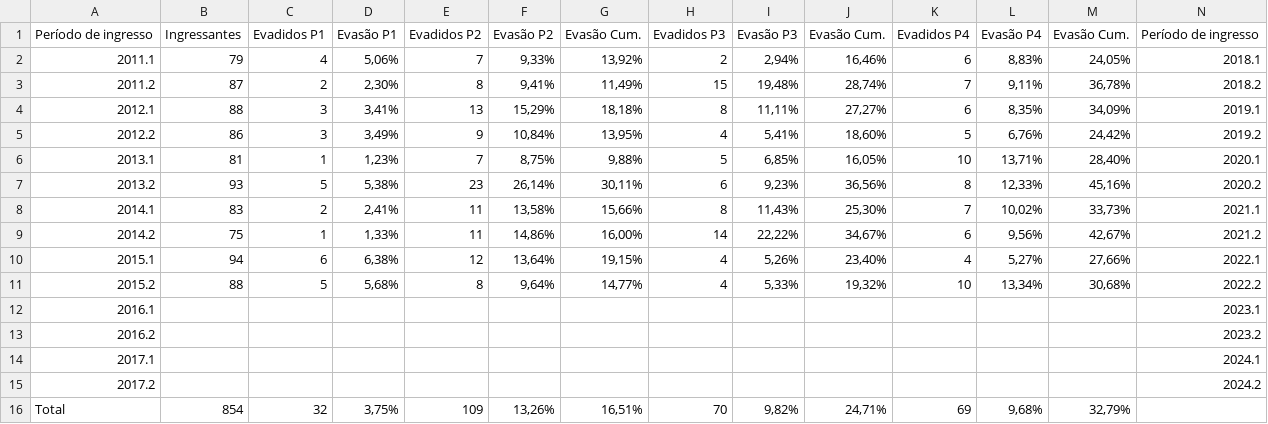
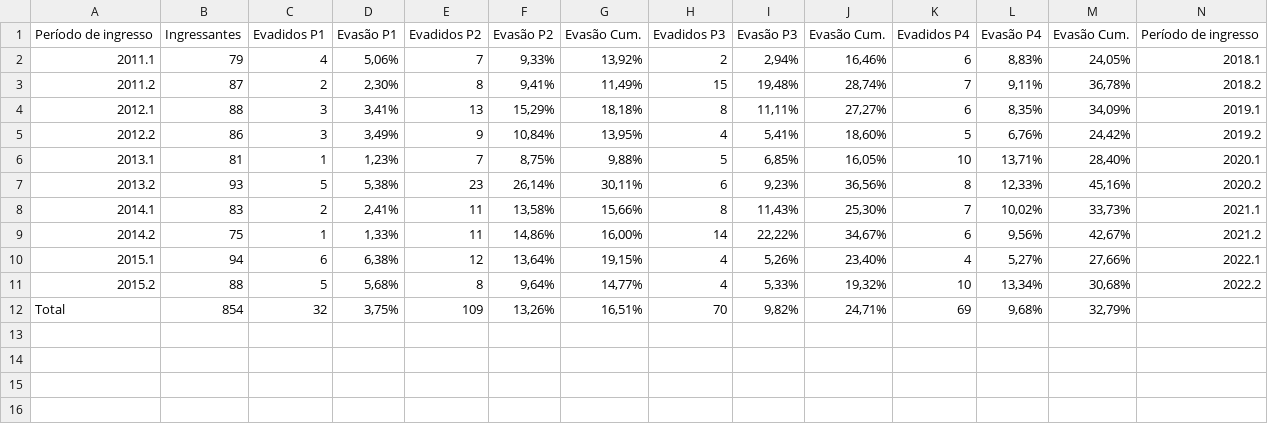
Before and after one commit to DiegoKazadi/ufcg-evasao-impacto-curriculo, a CSV file: Dados_Script_Usados/dados/alunos-final - dados.csv, drawn as a sheet; only a part is shown; rows hold the shown columns only; the diff names each change by its address in the sheet, - before the commit and + after, or states it on an @@ line.

```diff
--- a/Dados_Script_Usados/dados/alunos-final - dados.csv
+++ b/Dados_Script_Usados/dados/alunos-final - dados.csv
-row 12: 2016.1 |  |  |  |  |  |  |  |  |  |  |  |  | 2023.1
-row 13: 2016.2 |  |  |  |  |  |  |  |  |  |  |  |  | 2023.2
-row 14: 2017.1 |  |  |  |  |  |  |  |  |  |  |  |  | 2024.1
-row 15: 2017.2 |  |  |  |  |  |  |  |  |  |  |  |  | 2024.2
```
Also changed, not shown: Dados_Script_Usados/dados_processados/amostra_final_dissertacao.csv, Dados_Script_Usados/resultados/tabelas/evasao_periodo1.csv, 1 other file.
